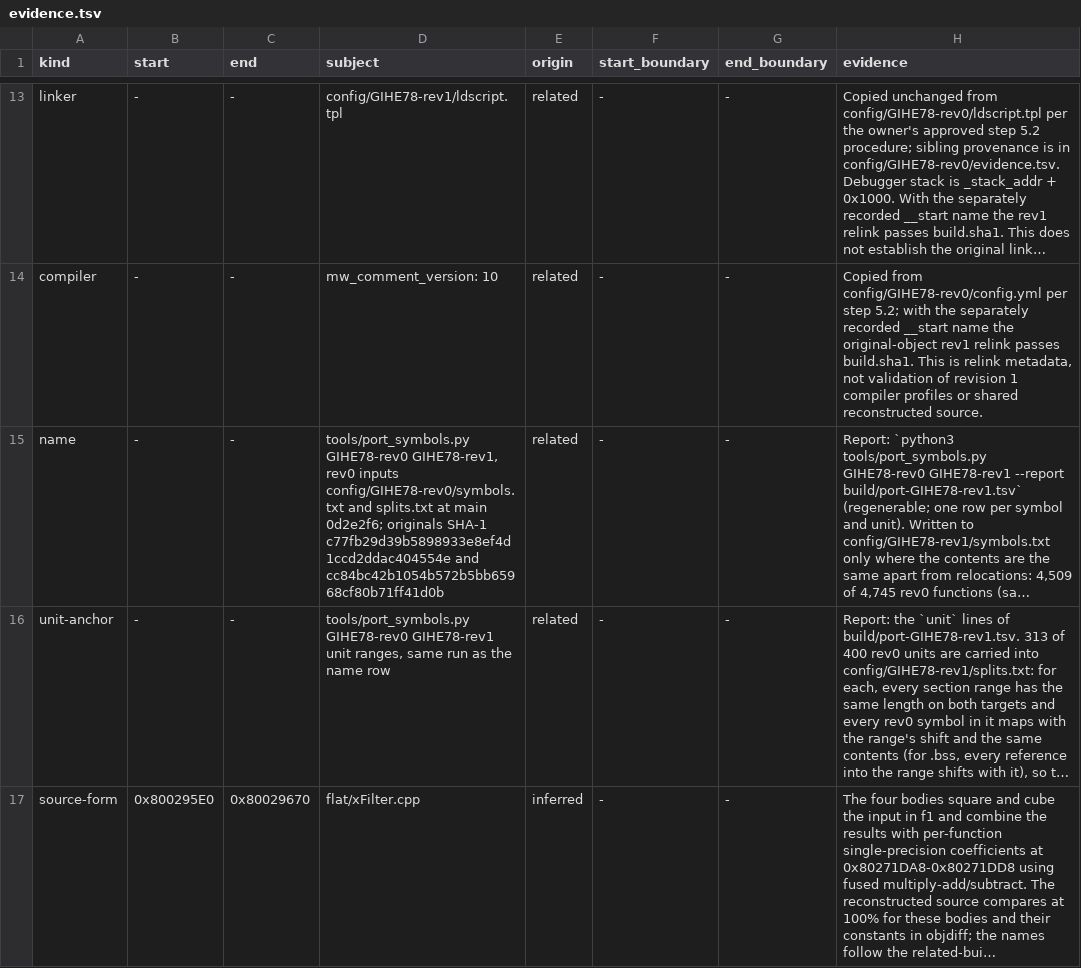
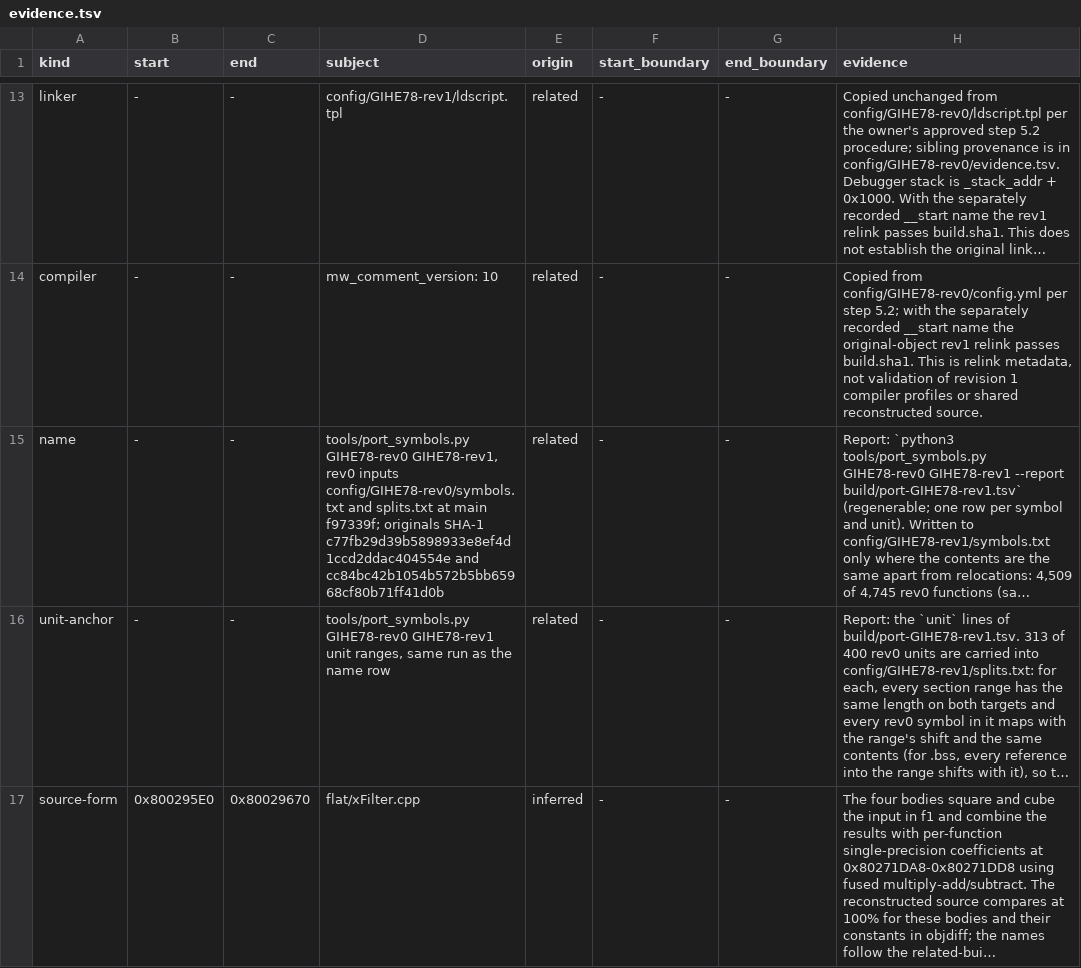
Before and after one commit to mitsevox/n100f, a TSV file: config/GIHE78-rev1/evidence.tsv, drawn as a sheet; only a part is shown, gaps mark what is left out; long unchanged cells end in …; the diff names each change by its address in the sheet, - before the commit and + after, or states it on an @@ line.

```diff
--- a/config/GIHE78-rev1/evidence.tsv
+++ b/config/GIHE78-rev1/evidence.tsv
-D15 (subject): …at main 0d2e2f6; originals SHA-1…
+D15 (subject): …at main f97339f; originals SHA-1…
```
Also changed, not shown: 2 other files.
